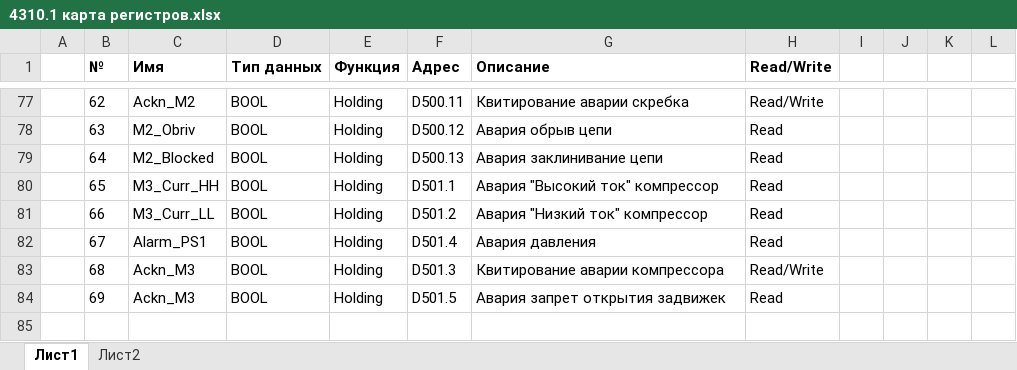
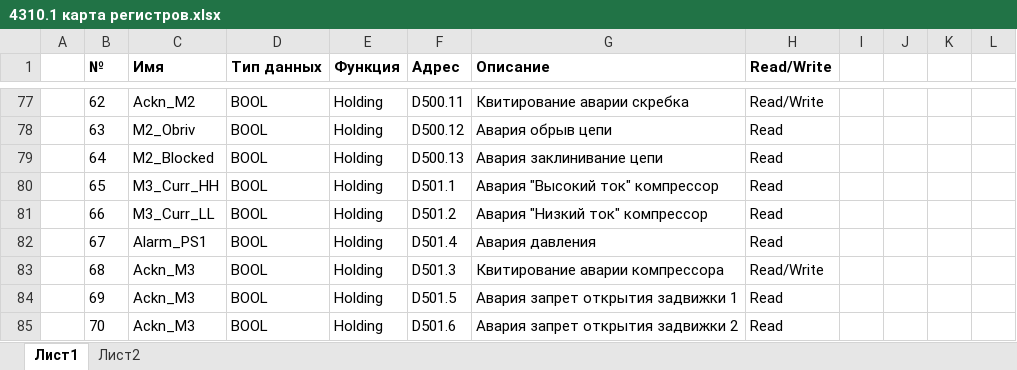
Before and after one commit to farnakeevKV/PLC_Flotator, an Excel workbook: 4310.1 карта регистров.xlsx, sheet Лист1, drawn as a sheet; only a part is shown, gaps mark what is left out; values as stored, in another font and other column widths than the file's, no borders; the diff names each change by its address in the sheet, - before the commit and + after, or states it on an @@ line.

Commit message:
Еще один регистр добавил

```diff
--- a/4310.1 карта регистров.xlsx (sheet Лист1)
+++ b/4310.1 карта регистров.xlsx (sheet Лист1)
-G84 (Описание): Авария запрет открытия задвижек
+G84 (Описание): Авария запрет открытия задвижки 1
+row 85:  | 70 | Ackn_M3 | BOOL | Holding | D501.6 | Авария запрет открытия задвижки 2 | Read
```
